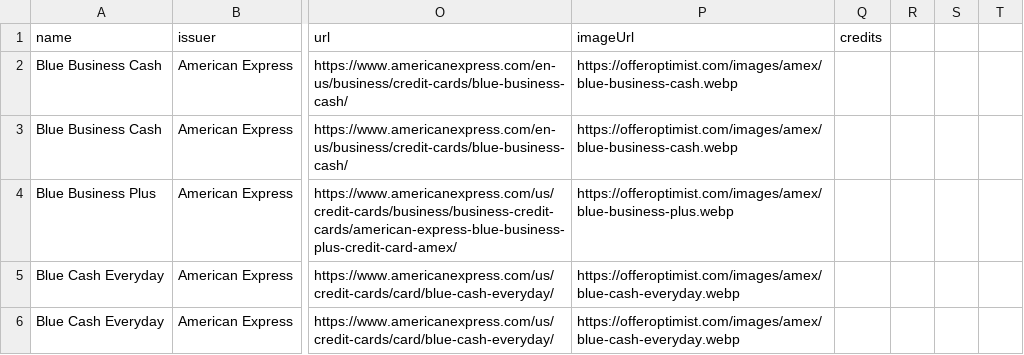
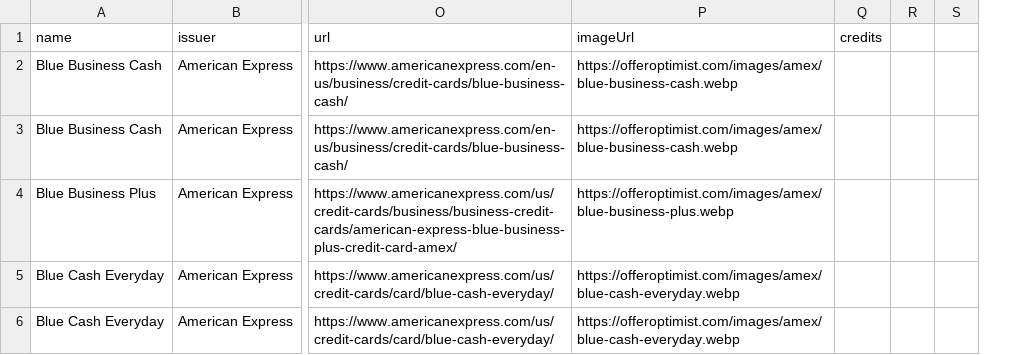
Before and after one commit to andenacitelli/credit-card-bonuses-api, a CSV file: credit-card-bonuses.csv, drawn as a sheet; only a part is shown, gaps mark what is left out; the diff covers the shown part only; the diff names each change by its address in the sheet, - before the commit and + after, or states it on an @@ line.

```diff
--- a/credit-card-bonuses.csv
+++ b/credit-card-bonuses.csv
-column R, empty
```
Also changed, not shown: 22 edited cells elsewhere in this file.
